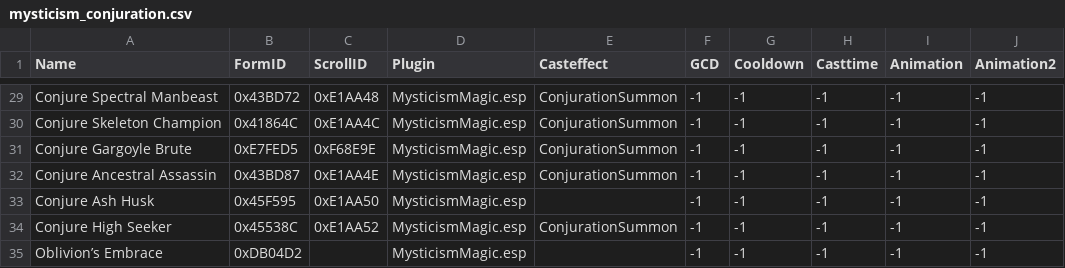
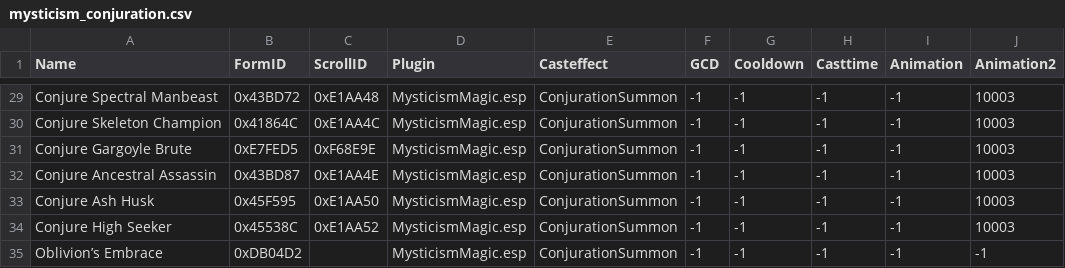
Before and after one commit to pWn3d1337/Skyrim_SpellHotbar2, a CSV file: python_scripts/spell_lists2/mods/mysticism_conjuration.csv, drawn as a sheet; only a part is shown, gaps mark what is left out; the diff covers the shown part only; the diff names each change by its address in the sheet, - before the commit and + after, or states it on an @@ line.

```diff
--- a/python_scripts/spell_lists2/mods/mysticism_conjuration.csv
+++ b/python_scripts/spell_lists2/mods/mysticism_conjuration.csv
-J29:J34 (Animation2): -1
+J29:J34 (Animation2): 10003
-E33 (Casteffect): (empty)
+E33 (Casteffect): ConjurationSummon
-E35 (Casteffect): (empty)
+E35 (Casteffect): ConjurationSummon
```
Also changed, not shown: 41 edited cells elsewhere in this file, 7 other files.
